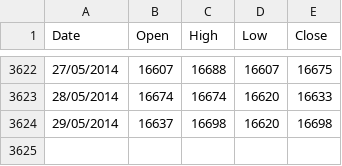
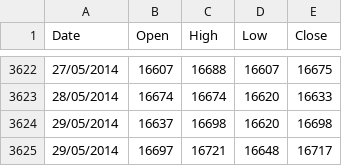
Before and after one commit to allanx38/Trading, a CSV file: Data/Dow_2000.csv, drawn as a sheet; only a part is shown, gaps mark what is left out; the diff names each change by its address in the sheet, - before the commit and + after, or states it on an @@ line.

```diff
--- a/Data/Dow_2000.csv
+++ b/Data/Dow_2000.csv
+row 3625: 29/05/2014 | 16697 | 16721 | 16648 | 16717
```
Also changed, not shown: Data/CAC_2000.csv, Data/Dax_2000.csv, 4 other files.
